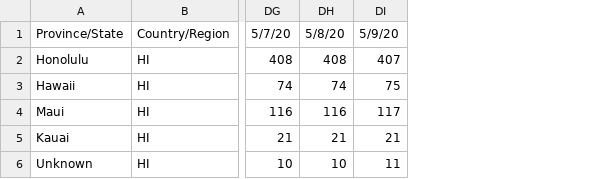
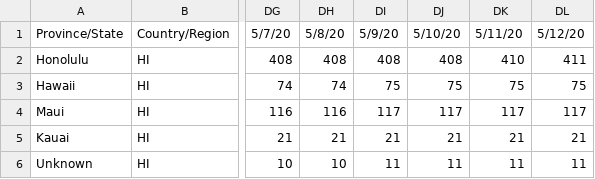
Before and after one commit to monodera/covid19plot, a CSV file: csv/time_series_19-covid-Confirmed_Hawaii.csv, drawn as a sheet; only a part is shown, gaps mark what is left out; the diff names each change by its address in the sheet, - before the commit and + after, or states it on an @@ line.

```diff
--- a/csv/time_series_19-covid-Confirmed_Hawaii.csv
+++ b/csv/time_series_19-covid-Confirmed_Hawaii.csv
+column DJ, rows 1-6: 5/10/20 | 408 | 75 | 117 | 21 | 11
+column DK, rows 1-6: 5/11/20 | 410 | 75 | 117 | 21 | 11
+column DL, rows 1-6: 5/12/20 | 411 | 75 | 117 | 21 | 11
-DI2: 407
+DI2: 408
```
Also changed, not shown: csv/time_series_19-covid-Deaths_Hawaii.csv, 10 other files.
